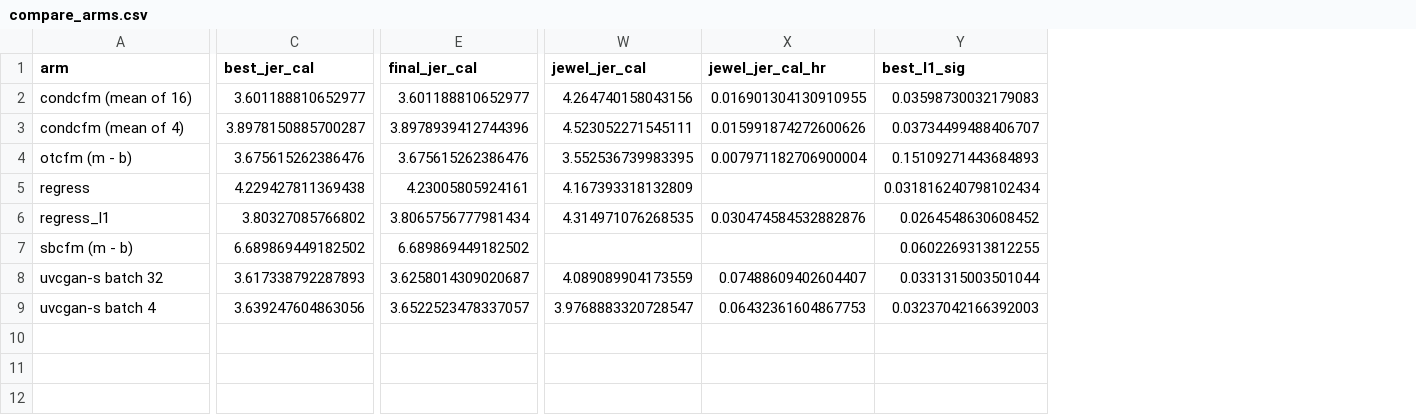
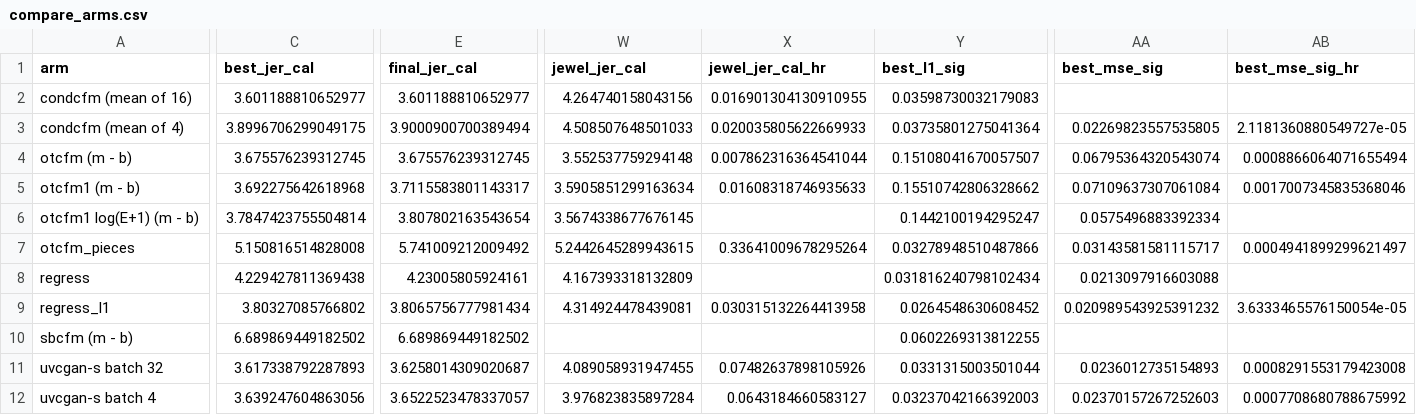
Before and after one commit to Shuonli/uvcgan-s, a CSV file: docs/flow/compare_arms.csv, drawn as a sheet; only a part is shown, gaps mark what is left out; addresses are those after the commit; rows hold the shown columns only; the diff covers the shown part only; the diff names each change by its address in the sheet, - before the commit and + after, or states it on an @@ line.

```diff
--- a/docs/flow/compare_arms.csv
+++ b/docs/flow/compare_arms.csv
+column AA (best_mse_sig), rows 3-4: 0.02269823557535805 | 0.06795364320543074; rows 8-12: 0.0213097916603088 | 0.020989543925391232 |  | 0.0236012735154893 | 0.02370157267252603
+column AB (best_mse_sig_hr), rows 3-4: 2.1181360880549727e-05 | 0.0008866064071655494; rows 9-12: 3.6333465576150054e-05 |  | 0.0008291553179423008 | 0.0007708680788675992
-C3 (best_jer_cal): 3.8978150885700287
+C3 (best_jer_cal): 3.8996706299049175
-E3 (final_jer_cal): 3.8978939412744396
+E3 (final_jer_cal): 3.9000900700389494
-W3 (jewel_jer_cal): 4.523052271545111
+W3 (jewel_jer_cal): 4.508507648501033
-X3 (jewel_jer_cal_hr): 0.015991874272600626
+X3 (jewel_jer_cal_hr): 0.020035805622669933
-Y3 (best_l1_sig): 0.03734499488406707
+Y3 (best_l1_sig): 0.03735801275041364
-C4 (best_jer_cal): 3.675615262386476
+C4 (best_jer_cal): 3.675576239312745
-E4 (final_jer_cal): 3.675615262386476
+E4 (final_jer_cal): 3.675576239312745
-W4 (jewel_jer_cal): 3.552536739983395
+W4 (jewel_jer_cal): 3.552537759294148
-X4 (jewel_jer_cal_hr): 0.007971182706900004
+X4 (jewel_jer_cal_hr): 0.007862316364541044
-Y4 (best_l1_sig): 0.15109271443684893
+Y4 (best_l1_sig): 0.15108041670057507
+row 5: otcfm1 (m - b) | 3.692275642618968 | 3.7115583801143317 | 3.5905851299163634 | 0.01608318746935633 | 0.15510742806328662 | 0.07109637307061084 | 0.0017007345835368046
+row 6: otcfm1 log(E+1) (m - b) | 3.7847423755504814 | 3.807802163543654 | 3.5674338677676145 |  | 0.1442100194295247 | 0.0575496883392334
+row 7: otcfm_pieces | 5.150816514828008 | 5.741009212009492 | 5.2442645289943615 | 0.33641009678295264 | 0.03278948510487866 | 0.03143581581115717 | 0.0004941899299621497
-W9 (jewel_jer_cal): 4.314971076268535
+W9 (jewel_jer_cal): 4.314924478439081
-X9 (jewel_jer_cal_hr): 0.030474584532882876
+X9 (jewel_jer_cal_hr): 0.030315132264413958
-W11 (jewel_jer_cal): 4.089089904173559
+W11 (jewel_jer_cal): 4.089058931947455
-X11 (jewel_jer_cal_hr): 0.07488609402604407
+X11 (jewel_jer_cal_hr): 0.07482637898105926
-W12 (jewel_jer_cal): 3.9768883320728547
+W12 (jewel_jer_cal): 3.976823835897284
-X12 (jewel_jer_cal_hr): 0.06432361604867753
+X12 (jewel_jer_cal_hr): 0.0643184660583127
```
Also changed, not shown: 17 edited cells elsewhere in this file, docs/flow/compare_matched.csv, docs/flow/latency.csv, 37 other files.
